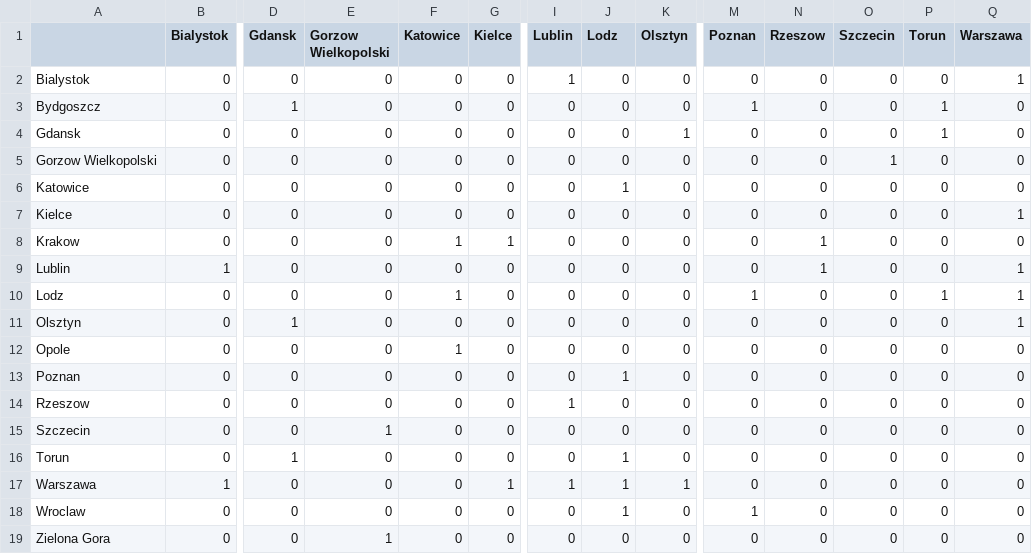
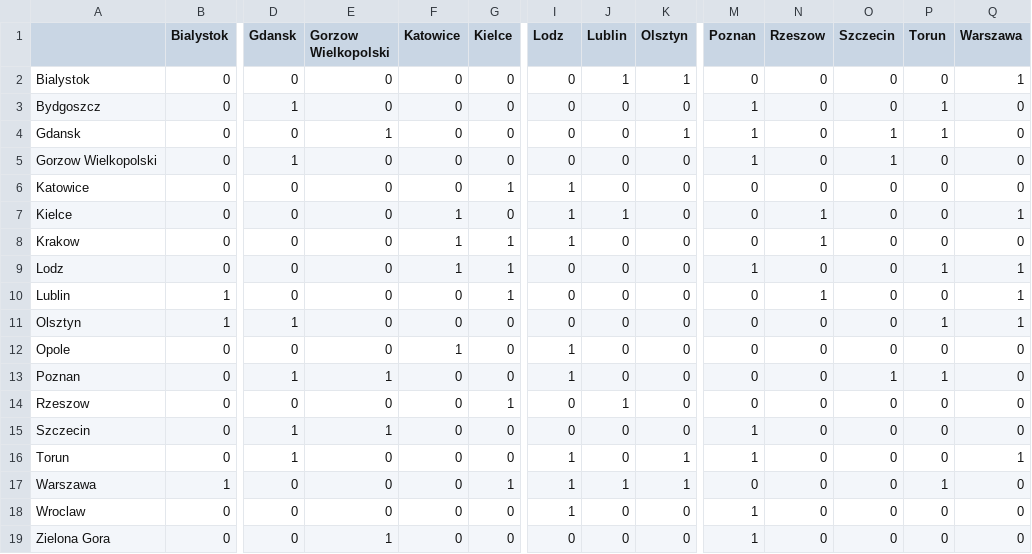
Before and after one commit to michallbujak/OptimalSubgraph, a CSV file: data/adj_poland.csv, drawn as a sheet; only a part is shown, gaps mark what is left out; removed rows and columns are numbered as before the commit, all else as after; rows hold the shown columns only; the diff covers the shown part only; the diff names each change by its address in the sheet, - before the commit and + after, or states it on an @@ line.

Commit message:
Data curation + enhanced visualisation

```diff
--- a/data/adj_poland.csv
+++ b/data/adj_poland.csv
-I1: Lublin
+I1: Lodz
-J1: Lodz
+J1: Lublin
-I2 (Lodz): 1
+I2 (Lodz): 0
-J2 (Lublin): 0
+J2 (Lublin): 1
-K2 (Olsztyn): 0
+K2 (Olsztyn): 1
-E4 (Gorzow Wielkopolski): 0
+E4 (Gorzow Wielkopolski): 1
-M4:M5 (Poznan): 0
+M4:M5 (Poznan): 1
-O4 (Szczecin): 0
+O4 (Szczecin): 1
-D5 (Gdansk): 0
+D5 (Gdansk): 1
-G6 (Kielce): 0
+G6 (Kielce): 1
-I6:I8 (Lodz): 0
+I6:I8 (Lodz): 1
-J6 (Lublin): 1
+J6 (Lublin): 0
-F7 (Katowice): 0
+F7 (Katowice): 1
-J7 (Lublin): 0
+J7 (Lublin): 1
-N7 (Rzeszow): 0
+N7 (Rzeszow): 1
+row 9: Lodz | 0 | 0 | 0 | 1 | 1 | 0 | 0 | 0 | 1 | 0 | 0 | 1 | 1
-G10 (Kielce): 0
+G10 (Kielce): 1
-row 10: Lodz | 0 | 0 | 0 | 1 | 0 | 0 | 0 | 0 | 1 | 0 | 0 | 1 | 1
-B11 (Bialystok): 0
+B11 (Bialystok): 1
-P11 (Torun): 0
+P11 (Torun): 1
-I12:I13 (Lodz): 0
+I12:I13 (Lodz): 1
-D13 (Gdansk): 0
+D13 (Gdansk): 1
-E13 (Gorzow Wielkopolski): 0
+E13 (Gorzow Wielkopolski): 1
-J13 (Lublin): 1
+J13 (Lublin): 0
-O13 (Szczecin): 0
+O13 (Szczecin): 1
-P13 (Torun): 0
+P13 (Torun): 1
-G14 (Kielce): 0
+G14 (Kielce): 1
-I14 (Lodz): 1
+I14 (Lodz): 0
-J14 (Lublin): 0
+J14 (Lublin): 1
-D15 (Gdansk): 0
+D15 (Gdansk): 1
-M15:M16 (Poznan): 0
+M15:M16 (Poznan): 1
-I16 (Lodz): 0
+I16 (Lodz): 1
-J16 (Lublin): 1
+J16 (Lublin): 0
-K16 (Olsztyn): 0
+K16 (Olsztyn): 1
-Q16 (Warszawa): 0
+Q16 (Warszawa): 1
-P17 (Torun): 0
+P17 (Torun): 1
-I18 (Lodz): 0
+I18 (Lodz): 1
-J18 (Lublin): 1
+J18 (Lublin): 0
-M19 (Poznan): 0
+M19 (Poznan): 1
```
Also changed, not shown: 1 edited cell elsewhere in this file, 4 other files.
